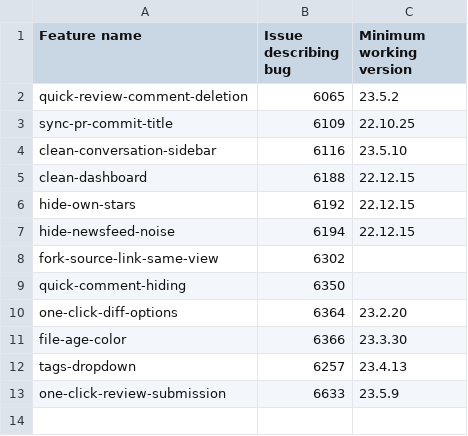
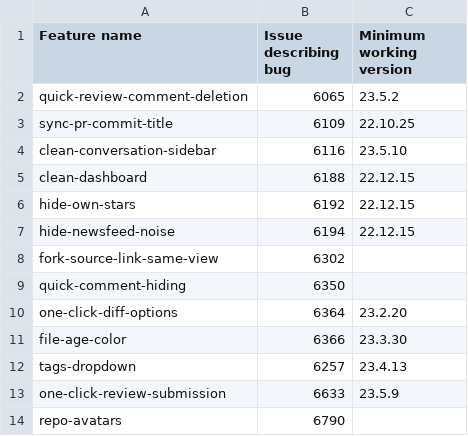
Before and after one commit to refined-github/yolo, a CSV file: broken-features.csv, drawn as a sheet.

Commit message:
Disable `repo-avatars`
https://github.com/refined-github/refined-github/issues/6790

```diff
--- a/broken-features.csv
+++ b/broken-features.csv
@@ -13 +13,2 @@ tags-dropdown,6257,23.4.13
 one-click-review-submission,6633,23.5.9
+repo-avatars,6790,
```
